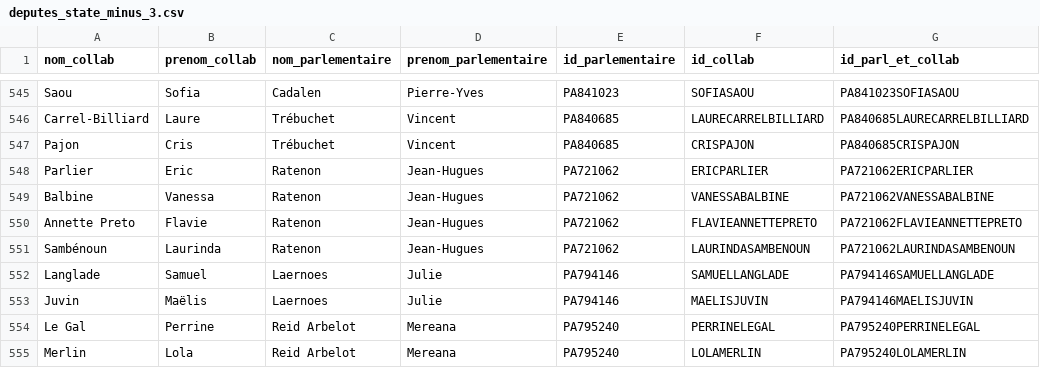
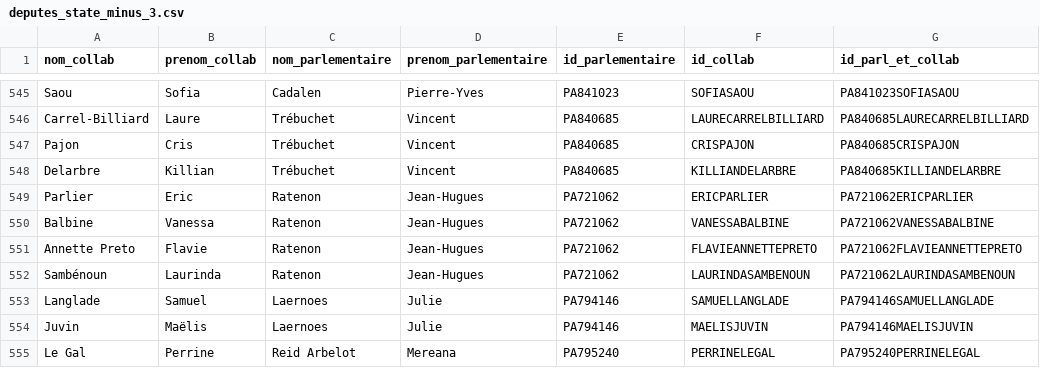
Before and after one commit to FrancoisMB/CollabBot, a CSV file: v4/deputes_state_minus_3.csv, drawn as a sheet; only a part is shown, gaps mark what is left out; the shorter side is filled out with more unchanged rows; the diff names each change by its address in the sheet, - before the commit and + after, or states it on an @@ line.

Commit message:
python commit 2026-08-26 18:15:39

```diff
--- a/v4/deputes_state_minus_3.csv
+++ b/v4/deputes_state_minus_3.csv
+row 548: Delarbre | Killian | Trébuchet | Vincent | PA840685 | KILLIANDELARBRE | PA840685KILLIANDELARBRE
```
